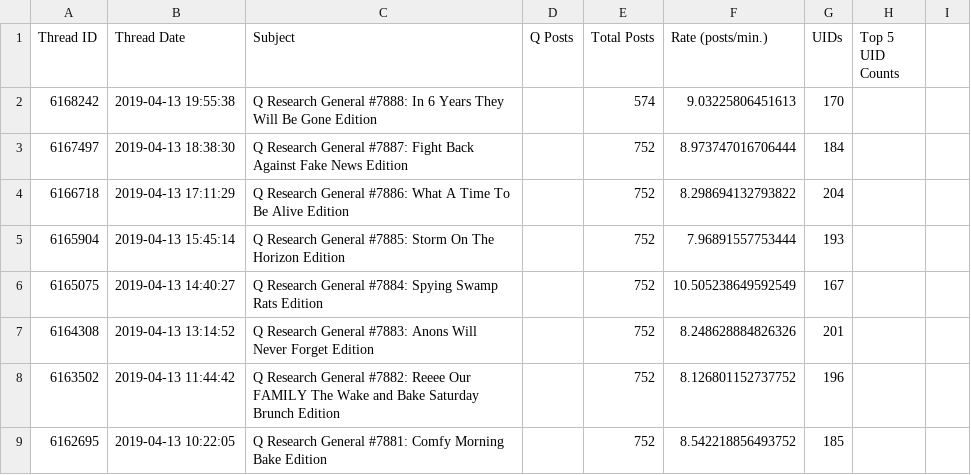
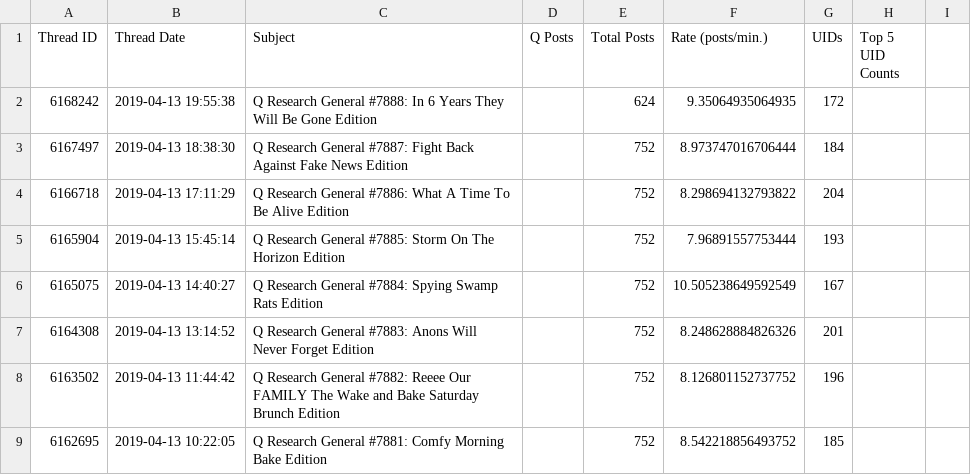
Before and after one commit to linosti/linosti.github.io, a CSV file: qresearch_thread_stats.csv, drawn as a sheet; only a part is shown.

```diff
--- a/qresearch_thread_stats.csv
+++ b/qresearch_thread_stats.csv
@@ -1,3 +1,3 @@
 "Thread ID","Thread Date","Subject","Q Posts","Total Posts","Rate (posts/min.)","UIDs","Top 5 UID Counts"
-6168242,"2019-04-13 19:55:38","Q Research General #7888: In 6 Years They Will Be Gone Edition",,574,9.03225806451613,170
+6168242,"2019-04-13 19:55:38","Q Research General #7888: In 6 Years They Will Be Gone Edition",,624,9.35064935064935,172
 6167497,"2019-04-13 18:38:30","Q Research General #7887: Fight Back Against Fake News Edition",,752,8.973747016706444,184
```
Also changed, not shown: 1 other file.
